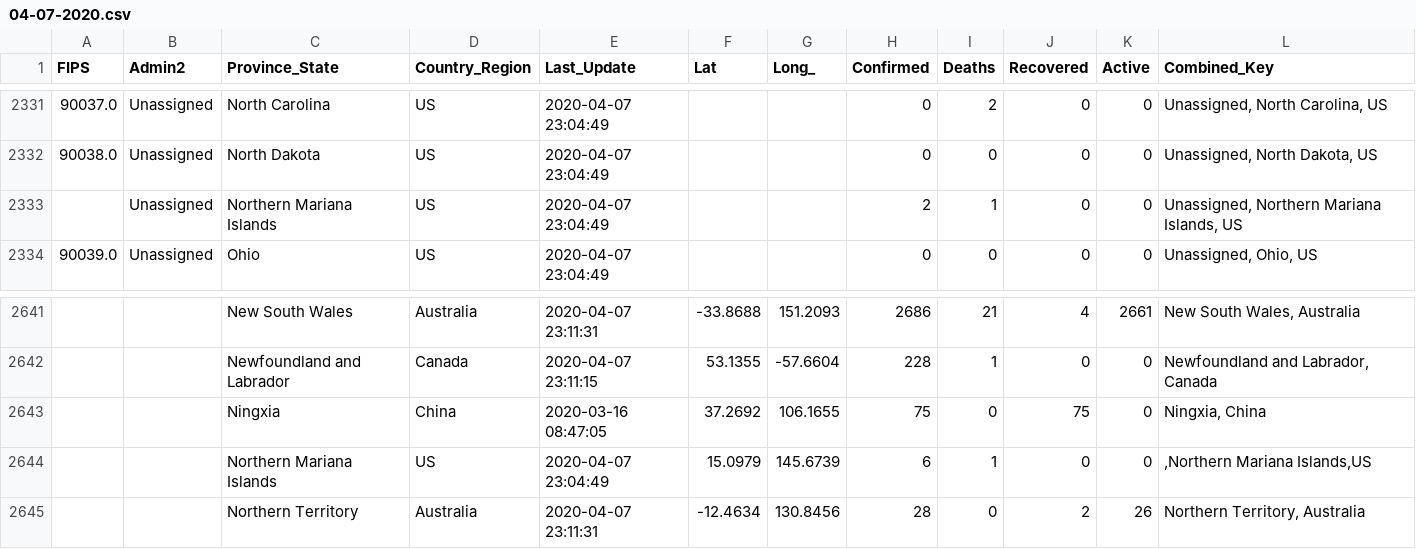
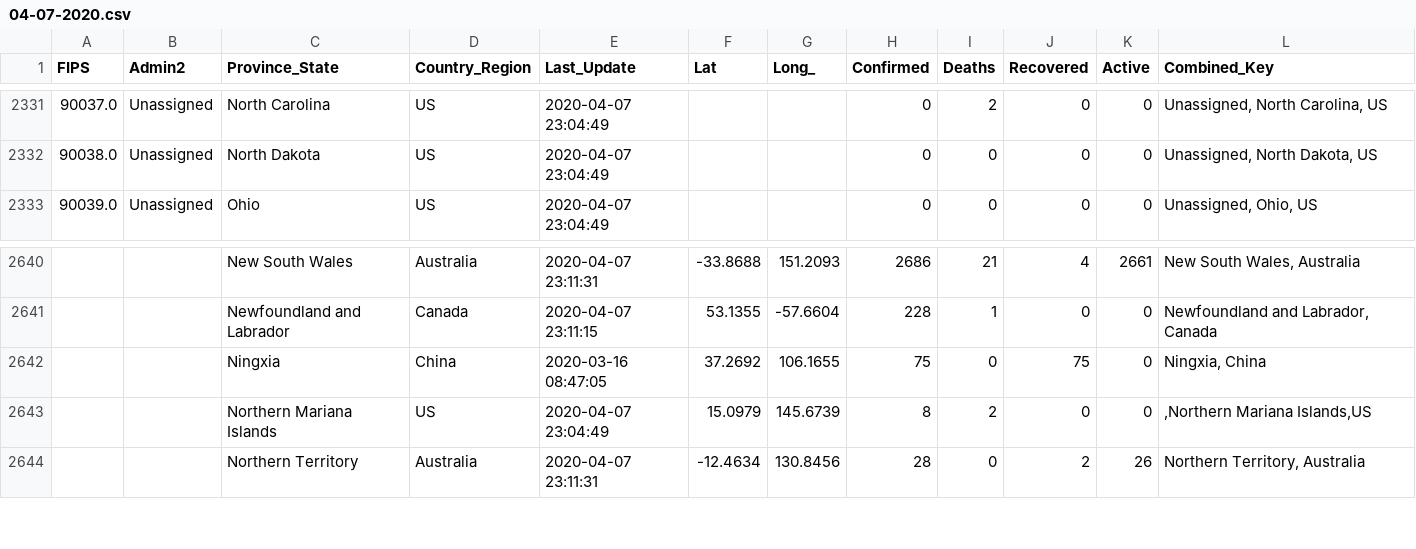
Before and after one commit to ByNatO/covid-19-ob, a CSV file: data/04-07-2020.csv, drawn as a sheet; only a part is shown, gaps mark what is left out.

```diff
--- a/data/04-07-2020.csv
+++ b/data/04-07-2020.csv
@@ -2332,3 +2332,2 @@ FIPS,Admin2,Province_State,Country_Region,Last_Update,Lat,Long_,Confirmed,Deaths
 90038.0,Unassigned,North Dakota,US,2020-04-07 23:04:49,,,0,0,0,0,"Unassigned, North Dakota, US"
-,Unassigned,Northern Mariana Islands,US,2020-04-07 23:04:49,,,2,1,0,0,"Unassigned, Northern Mariana Islands, US"
 90039.0,Unassigned,Ohio,US,2020-04-07 23:04:49,,,0,0,0,0,"Unassigned, Ohio, US"
@@ -2643,3 +2642,3 @@ FIPS,Admin2,Province_State,Country_Region,Last_Update,Lat,Long_,Confirmed,Deaths
 ,,Ningxia,China,2020-03-16 08:47:05,37.2692,106.1655,75,0,75,0,"Ningxia, China"
-,,Northern Mariana Islands,US,2020-04-07 23:04:49,15.0979,145.6739,6,1,0,0,",Northern Mariana Islands,US"
+,,Northern Mariana Islands,US,2020-04-07 23:04:49,15.0979,145.6739,8,2,0,0,",Northern Mariana Islands,US"
 ,,Northern Territory,Australia,2020-04-07 23:11:31,-12.4634,130.8456,28,0,2,26,"Northern Territory, Australia"
```
Also changed, not shown: data/04-03-2020.csv, data/04-05-2020.csv, 13 other files.
